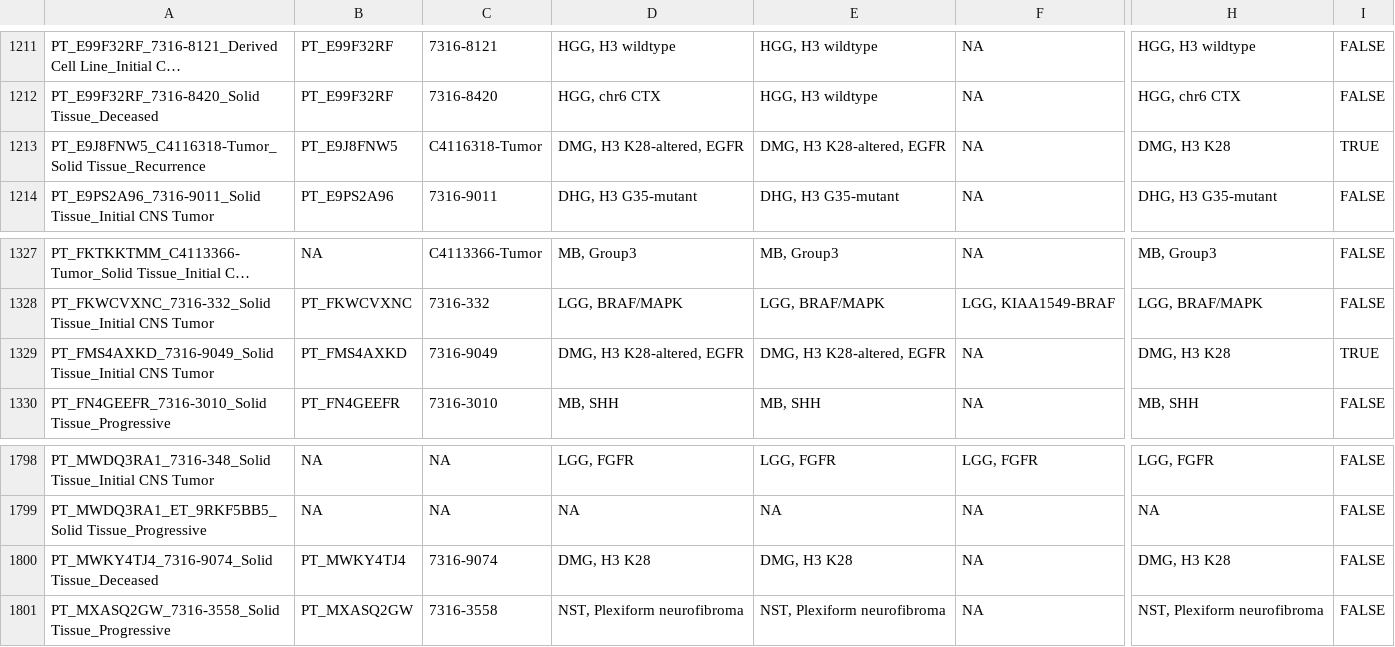
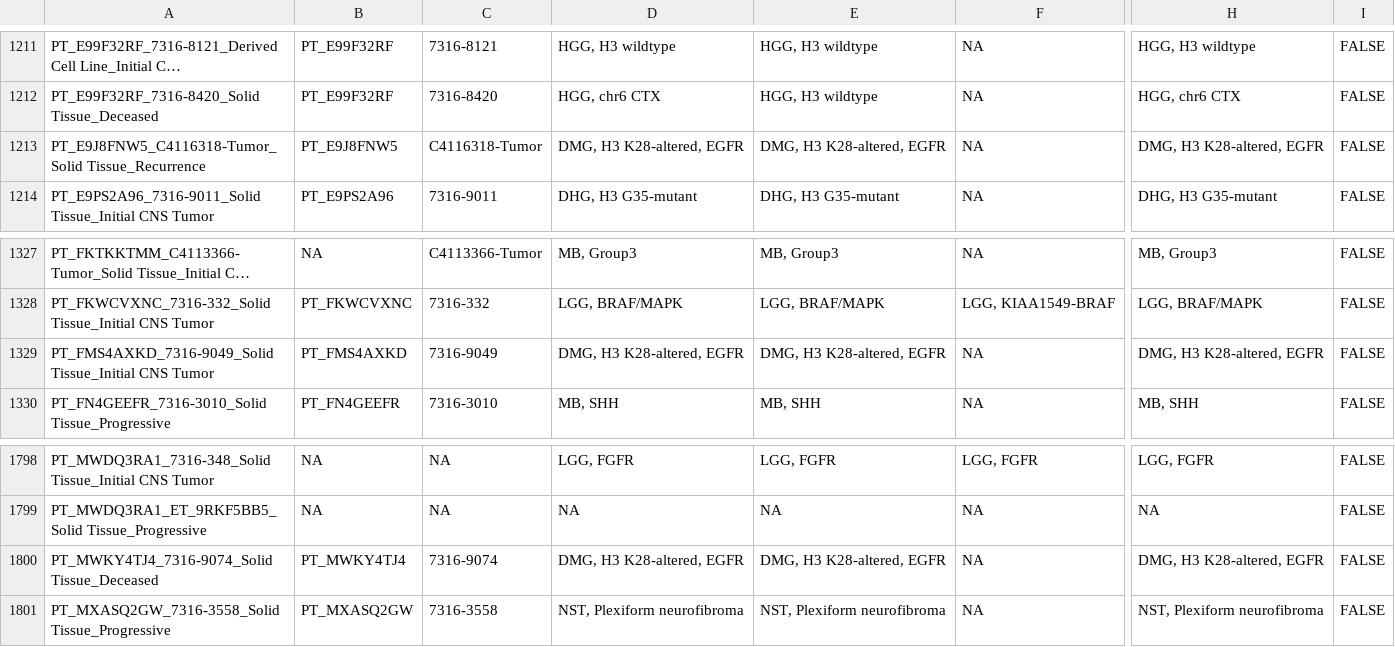
Before and after one commit to rokitalab/OpenPedCan-Project-CNH, a TSV file: analyses/molecular-subtyping-CNS/results/molecular_subtype_cns.tsv, drawn as a sheet; only a part is shown, gaps mark what is left out; long unchanged cells end in …; the diff names each change by its address in the sheet, - before the commit and + after, or states it on an @@ line.

```diff
--- a/analyses/molecular-subtyping-CNS/results/molecular_subtype_cns.tsv
+++ b/analyses/molecular-subtyping-CNS/results/molecular_subtype_cns.tsv
-H1213: DMG, H3 K28
+H1213: DMG, H3 K28-altered, EGFR
-I1213: TRUE
+I1213: FALSE
-H1329: DMG, H3 K28
+H1329: DMG, H3 K28-altered, EGFR
-I1329: TRUE
+I1329: FALSE
-D1800: DMG, H3 K28
+D1800: DMG, H3 K28-altered, EGFR
-E1800: DMG, H3 K28
+E1800: DMG, H3 K28-altered, EGFR
-H1800: DMG, H3 K28
+H1800: DMG, H3 K28-altered, EGFR
```
Also changed, not shown: analyses/molecular-subtyping-CNS/results/free_text_dmg.tsv, analyses/molecular-subtyping-CNS/results/legacy_comparison.tsv, 3 other files.
